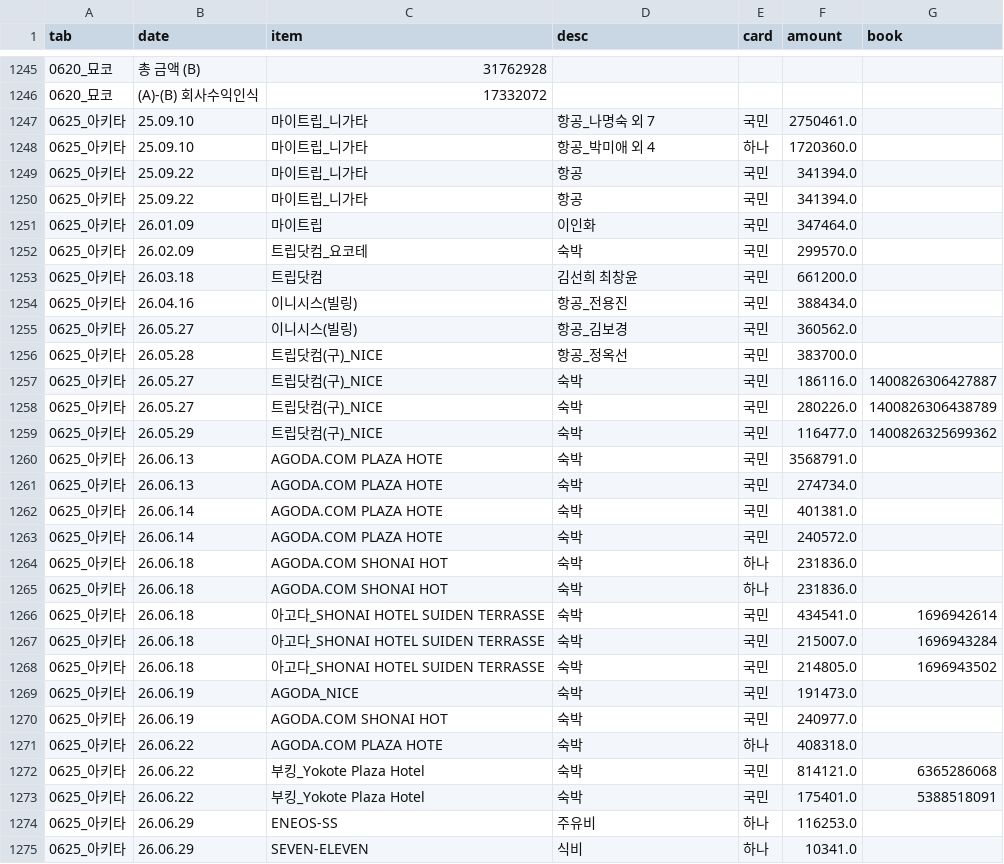
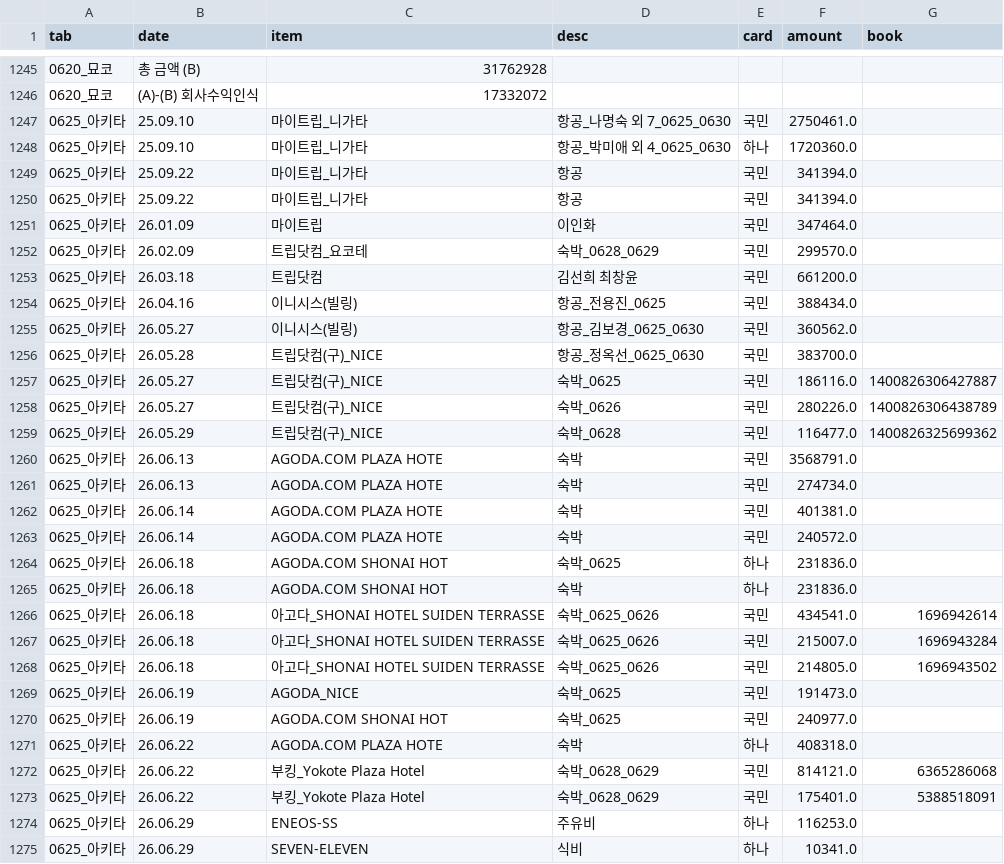
Before and after one commit to 6Soo/cost, a CSV file: ledger/data/manual_v3.csv, drawn as a sheet; only a part is shown, gaps mark what is left out; the diff covers the shown part only.

```diff
--- a/ledger/data/manual_v3.csv
+++ b/ledger/data/manual_v3.csv
@@ -1246,4 +1246,4 @@ tab,date,item,desc,card,amount,book
 0620_묘코,(A)-(B) 회사수익인식,17332072,,,,
-0625_아키타,25.09.10,마이트립_니가타,항공_나명숙 외 7,국민,2750461.0,
-0625_아키타,25.09.10,마이트립_니가타,항공_박미애 외 4,하나,1720360.0,
+0625_아키타,25.09.10,마이트립_니가타,항공_나명숙 외 7_0625_0630,국민,2750461.0,
+0625_아키타,25.09.10,마이트립_니가타,항공_박미애 외 4_0625_0630,하나,1720360.0,
 0625_아키타,25.09.22,마이트립_니가타,항공,국민,341394.0,
@@ -1251,10 +1251,10 @@ tab,date,item,desc,card,amount,book
 0625_아키타,26.01.09,마이트립,이인화,국민,347464.0,
-0625_아키타,26.02.09,트립닷컴_요코테,숙박,국민,299570.0,
+0625_아키타,26.02.09,트립닷컴_요코테,숙박_0628_0629,국민,299570.0,
 0625_아키타,26.03.18,트립닷컴,김선희 최창윤,국민,661200.0,
-0625_아키타,26.04.16,이니시스(빌링),항공_전용진,국민,388434.0,
-0625_아키타,26.05.27,이니시스(빌링),항공_김보경,국민,360562.0,
-0625_아키타,26.05.28,트립닷컴(구)_NICE,항공_정옥선,국민,383700.0,
-0625_아키타,26.05.27,트립닷컴(구)_NICE,숙박,국민,186116.0,1400826306427887
-0625_아키타,26.05.27,트립닷컴(구)_NICE,숙박,국민,280226.0,1400826306438789
-0625_아키타,26.05.29,트립닷컴(구)_NICE,숙박,국민,116477.0,1400826325699362
+0625_아키타,26.04.16,이니시스(빌링),항공_전용진_0625,국민,388434.0,
+0625_아키타,26.05.27,이니시스(빌링),항공_김보경_0625_0630,국민,360562.0,
+0625_아키타,26.05.28,트립닷컴(구)_NICE,항공_정옥선_0625_0630,국민,383700.0,
+0625_아키타,26.05.27,트립닷컴(구)_NICE,숙박_0625,국민,186116.0,1400826306427887
+0625_아키타,26.05.27,트립닷컴(구)_NICE,숙박_0626,국민,280226.0,1400826306438789
+0625_아키타,26.05.29,트립닷컴(구)_NICE,숙박_0628,국민,116477.0,1400826325699362
 0625_아키타,26.06.13,AGODA.COM PLAZA HOTE,숙박,국민,3568791.0,
@@ -1263,12 +1263,12 @@ tab,date,item,desc,card,amount,book
 0625_아키타,26.06.14,AGODA.COM PLAZA HOTE,숙박,국민,240572.0,
+0625_아키타,26.06.18,AGODA.COM SHONAI HOT,숙박_0625,하나,231836.0,
 0625_아키타,26.06.18,AGODA.COM SHONAI HOT,숙박,하나,231836.0,
-0625_아키타,26.06.18,AGODA.COM SHONAI HOT,숙박,하나,231836.0,
-0625_아키타,26.06.18,아고다_SHONAI HOTEL SUIDEN TERRASSE,숙박,국민,434541.0,1696942614
-0625_아키타,26.06.18,아고다_SHONAI HOTEL SUIDEN TERRASSE,숙박,국민,215007.0,1696943284
-0625_아키타,26.06.18,아고다_SHONAI HOTEL SUIDEN TERRASSE,숙박,국민,214805.0,1696943502
-0625_아키타,26.06.19,AGODA_NICE,숙박,국민,191473.0,
-0625_아키타,26.06.19,AGODA.COM SHONAI HOT,숙박,국민,240977.0,
+0625_아키타,26.06.18,아고다_SHONAI HOTEL SUIDEN TERRASSE,숙박_0625_0626,국민,434541.0,1696942614
+0625_아키타,26.06.18,아고다_SHONAI HOTEL SUIDEN TERRASSE,숙박_0625_0626,국민,215007.0,1696943284
+0625_아키타,26.06.18,아고다_SHONAI HOTEL SUIDEN TERRASSE,숙박_0625_0626,국민,214805.0,1696943502
+0625_아키타,26.06.19,AGODA_NICE,숙박_0625,국민,191473.0,
+0625_아키타,26.06.19,AGODA.COM SHONAI HOT,숙박_0625,국민,240977.0,
 0625_아키타,26.06.22,AGODA.COM PLAZA HOTE,숙박,하나,408318.0,
-0625_아키타,26.06.22,부킹_Yokote Plaza Hotel,숙박,국민,814121.0,6365286068
-0625_아키타,26.06.22,부킹_Yokote Plaza Hotel,숙박,국민,175401.0,5388518091
+0625_아키타,26.06.22,부킹_Yokote Plaza Hotel,숙박_0628_0629,국민,814121.0,6365286068
+0625_아키타,26.06.22,부킹_Yokote Plaza Hotel,숙박_0628_0629,국민,175401.0,5388518091
 0625_아키타,26.06.29,ENEOS-SS,주유비,하나,116253.0,
```
Also changed, not shown: 111 edited cells elsewhere in this file, ledger/data/classified_v13.csv, ledger/data/classified_v14.csv, 15 other files.
